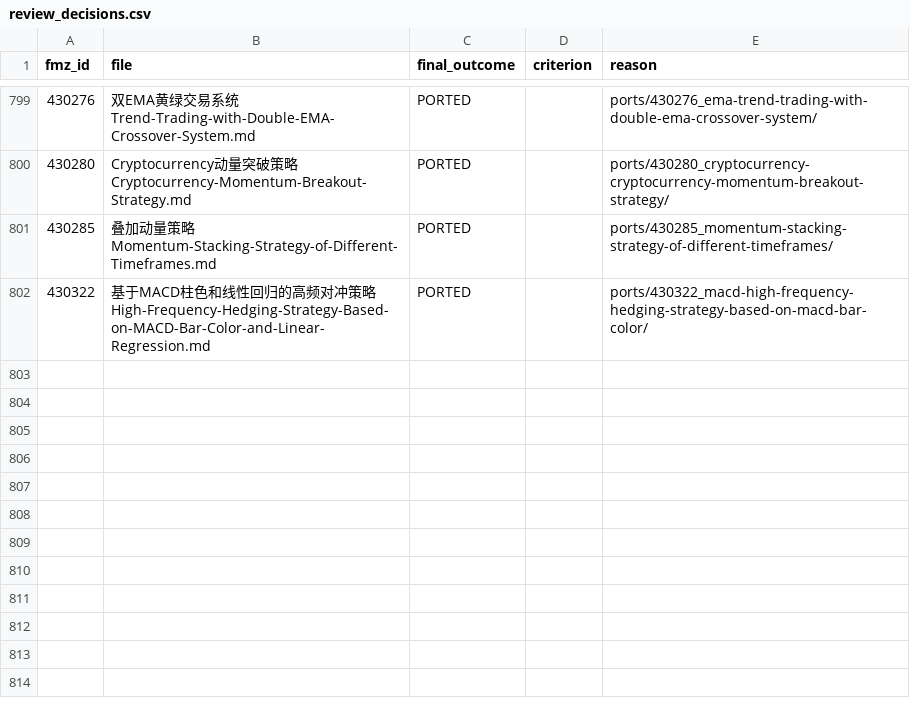
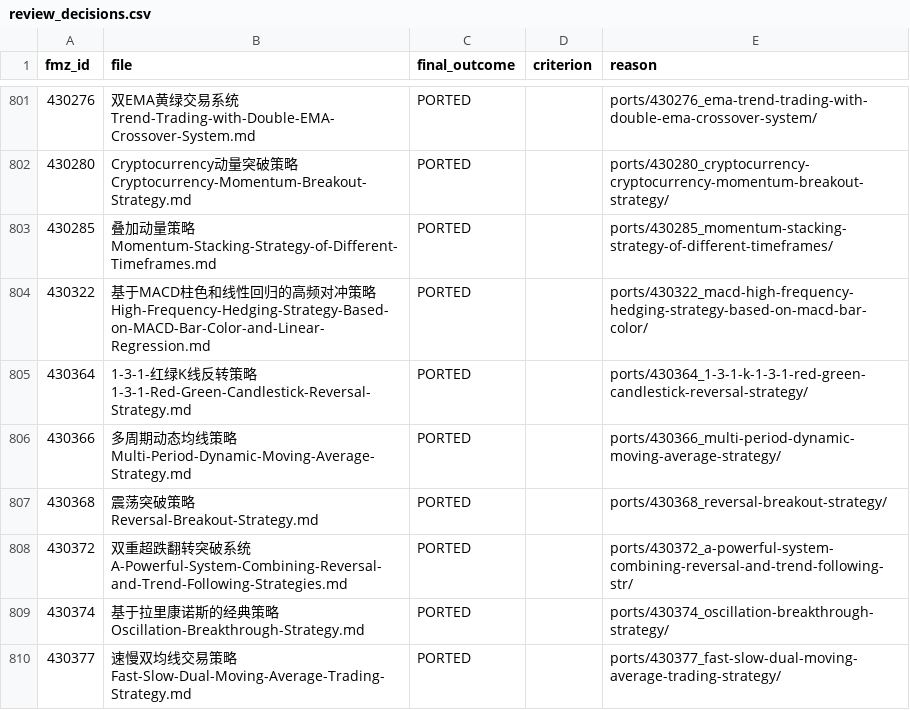
Before and after one commit to r35t1tut0r0rb15-gif/fmz-strategies, a CSV file: review_decisions.csv, drawn as a sheet; only a part is shown, gaps mark what is left out; the diff covers the shown part only.

```diff
--- a/review_decisions.csv
+++ b/review_decisions.csv
@@ -802 +804,7 @@ fmz_id,file,final_outcome,criterion,reason
 430322,基于MACD柱色和线性回归的高频对冲策略High-Frequency-Hedging-Strategy-Based-on-MACD-Bar-Color-and-Linear-Regression.md,PORTED,,ports/430322_macd-high-frequency-hedging-strategy-based-on-macd-bar-color/
+430364,1-3-1-红绿K线反转策略1-3-1-Red-Green-Candlestick-Reversal-Strategy.md,PORTED,,ports/430364_1-3-1-k-1-3-1-red-green-candlestick-reversal-strategy/
+430366,多周期动态均线策略Multi-Period-Dynamic-Moving-Average-Strategy.md,PORTED,,ports/430366_multi-period-dynamic-moving-average-strategy/
+430368,震荡突破策略Reversal-Breakout-Strategy.md,PORTED,,ports/430368_reversal-breakout-strategy/
+430372,双重超跌翻转突破系统A-Powerful-System-Combining-Reversal-and-Trend-Following-Strategies.md,PORTED,,ports/430372_a-powerful-system-combining-reversal-and-trend-following-str/
+430374,基于拉里康诺斯的经典策略Oscillation-Breakthrough-Strategy.md,PORTED,,ports/430374_oscillation-breakthrough-strategy/
+430377,速慢双均线交易策略Fast-Slow-Dual-Moving-Average-Trading-Strategy.md,PORTED,,ports/430377_fast-slow-dual-moving-average-trading-strategy/
```
Also changed, not shown: 8 added rows elsewhere in this file, 51 other files.
